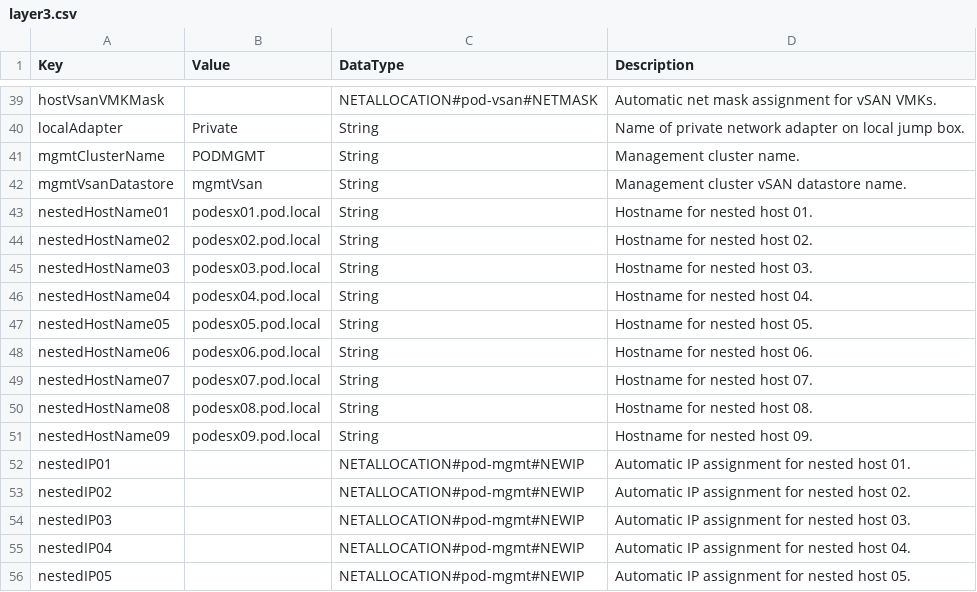
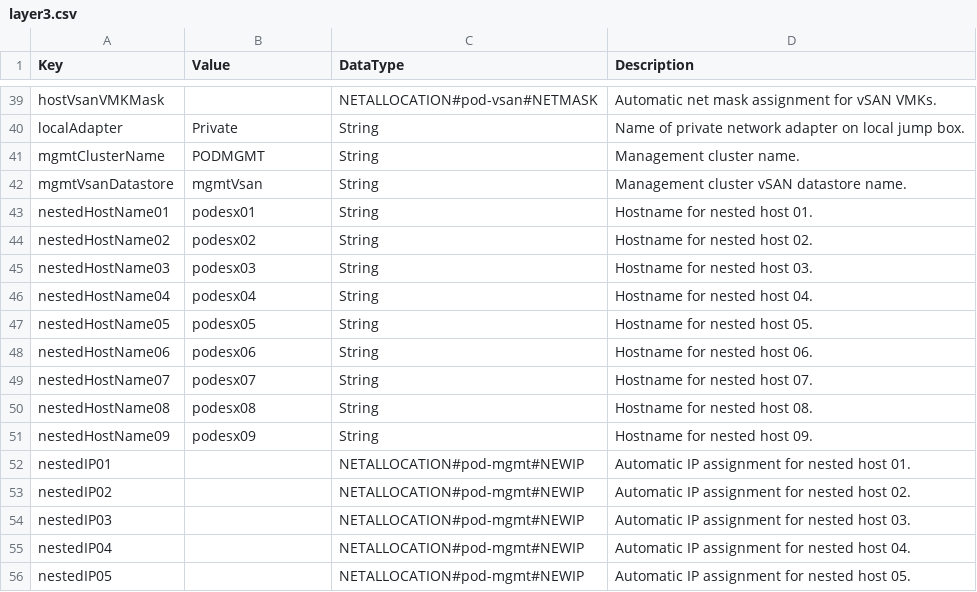
Before and after one commit to TheDotSource/tds-podiumBuilds, a CSV file: vsan-large/values/layer3.csv, drawn as a sheet; only a part is shown, gaps mark what is left out.

```diff
--- a/vsan-large/values/layer3.csv
+++ b/vsan-large/values/layer3.csv
@@ -42,11 +42,11 @@ mgmtClusterName,PODMGMT,String,Management cluster name.
 mgmtVsanDatastore,mgmtVsan,String,Management cluster vSAN datastore name.
-nestedHostName01,podesx01.pod.local,String,Hostname for nested host 01.
-nestedHostName02,podesx02.pod.local,String,Hostname for nested host 02.
-nestedHostName03,podesx03.pod.local,String,Hostname for nested host 03.
-nestedHostName04,podesx04.pod.local,String,Hostname for nested host 04.
-nestedHostName05,podesx05.pod.local,String,Hostname for nested host 05.
-nestedHostName06,podesx06.pod.local,String,Hostname for nested host 06.
-nestedHostName07,podesx07.pod.local,String,Hostname for nested host 07.
-nestedHostName08,podesx08.pod.local,String,Hostname for nested host 08.
-nestedHostName09,podesx09.pod.local,String,Hostname for nested host 09.
+nestedHostName01,podesx01,String,Hostname for nested host 01.
+nestedHostName02,podesx02,String,Hostname for nested host 02.
+nestedHostName03,podesx03,String,Hostname for nested host 03.
+nestedHostName04,podesx04,String,Hostname for nested host 04.
+nestedHostName05,podesx05,String,Hostname for nested host 05.
+nestedHostName06,podesx06,String,Hostname for nested host 06.
+nestedHostName07,podesx07,String,Hostname for nested host 07.
+nestedHostName08,podesx08,String,Hostname for nested host 08.
+nestedHostName09,podesx09,String,Hostname for nested host 09.
 nestedIP01,,NETALLOCATION#pod-mgmt#NEWIP,Automatic IP assignment for nested host 01.
```
Also changed, not shown: 37 other files.
